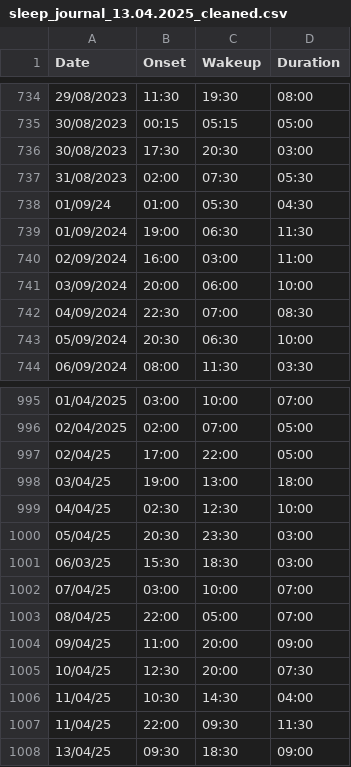
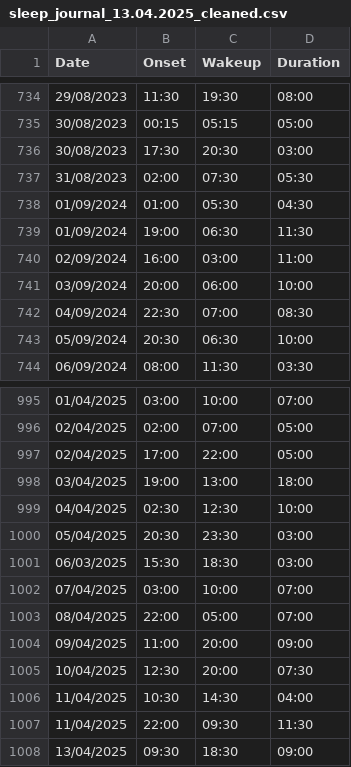
Before and after one commit to egoareguer/sleep_plotting, a CSV file: assets/sleep_journal_13.04.2025_cleaned.csv, drawn as a sheet; only a part is shown, gaps mark what is left out.

Commit message:
+ Account for DD/MM/YY entries. + Change loop end con to do all rows after drops

```diff
--- a/assets/sleep_journal_13.04.2025_cleaned.csv
+++ b/assets/sleep_journal_13.04.2025_cleaned.csv
@@ -737,3 +737,3 @@ Date,Onset,Wakeup,Duration
 31/08/2023,02:00,07:30,05:30
-01/09/24,01:00,05:30,04:30
+01/09/2024,01:00,05:30,04:30
 01/09/2024,19:00,06:30,11:30
@@ -996,13 +996,13 @@ Date,Onset,Wakeup,Duration
 02/04/2025,02:00,07:00,05:00
-02/04/25,17:00,22:00,05:00
-03/04/25,19:00,13:00,18:00
-04/04/25,02:30,12:30,10:00
-05/04/25,20:30,23:30,03:00
-06/03/25,15:30,18:30,03:00
-07/04/25,03:00,10:00,07:00
-08/04/25,22:00,05:00,07:00
-09/04/25,11:00,20:00,09:00
-10/04/25,12:30,20:00,07:30
-11/04/25,10:30,14:30,04:00
-11/04/25,22:00,09:30,11:30
-13/04/25,09:30,18:30,09:00
+02/04/2025,17:00,22:00,05:00
+03/04/2025,19:00,13:00,18:00
+04/04/2025,02:30,12:30,10:00
+05/04/2025,20:30,23:30,03:00
+06/03/2025,15:30,18:30,03:00
+07/04/2025,03:00,10:00,07:00
+08/04/2025,22:00,05:00,07:00
+09/04/2025,11:00,20:00,09:00
+10/04/2025,12:30,20:00,07:30
+11/04/2025,10:30,14:30,04:00
+11/04/2025,22:00,09:30,11:30
+13/04/2025,09:30,18:30,09:00
```
Also changed, not shown: 1 other file.
